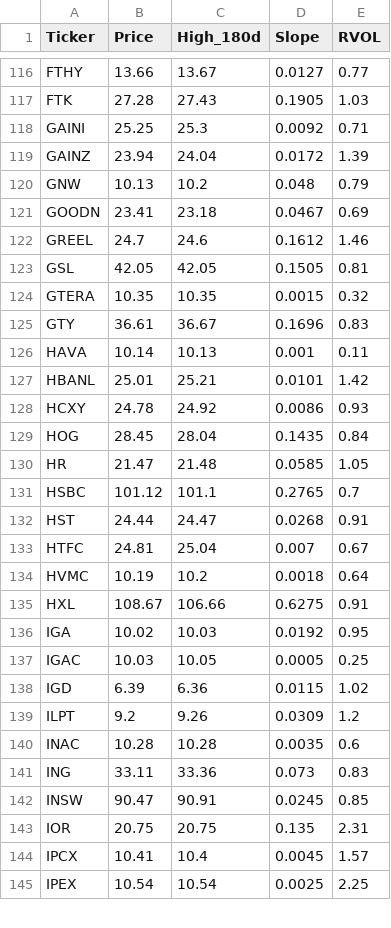
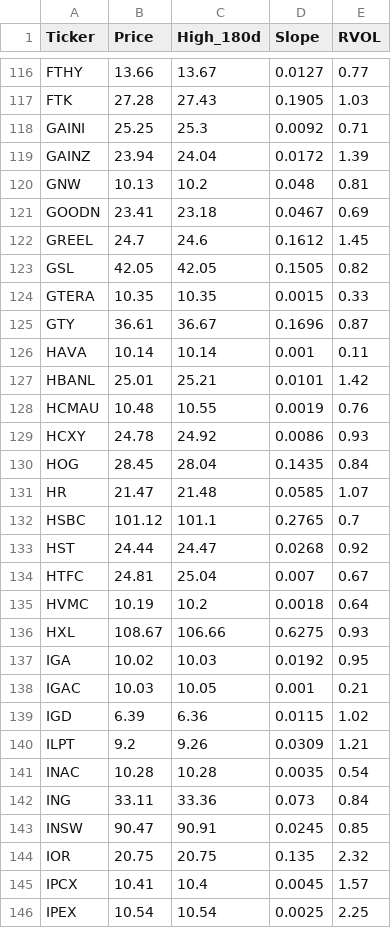
Before and after one commit to akshatsirohiya-arch/my-investment-ai, a CSV file: daily_watchlist.csv, drawn as a sheet; only a part is shown, gaps mark what is left out; the diff covers the shown part only.

```diff
--- a/daily_watchlist.csv
+++ b/daily_watchlist.csv
@@ -119,26 +119,27 @@ GAINI,25.25,25.3,0.0092,0.71
 GAINZ,23.94,24.04,0.0172,1.39
-GNW,10.13,10.2,0.048,0.79
+GNW,10.13,10.2,0.048,0.81
 GOODN,23.41,23.18,0.0467,0.69
-GREEL,24.7,24.6,0.1612,1.46
-GSL,42.05,42.05,0.1505,0.81
-GTERA,10.35,10.35,0.0015,0.32
-GTY,36.61,36.67,0.1696,0.83
-HAVA,10.14,10.13,0.001,0.11
+GREEL,24.7,24.6,0.1612,1.45
+GSL,42.05,42.05,0.1505,0.82
+GTERA,10.35,10.35,0.0015,0.33
+GTY,36.61,36.67,0.1696,0.87
+HAVA,10.14,10.14,0.001,0.11
 HBANL,25.01,25.21,0.0101,1.42
+HCMAU,10.48,10.55,0.0019,0.76
 HCXY,24.78,24.92,0.0086,0.93
 HOG,28.45,28.04,0.1435,0.84
-HR,21.47,21.48,0.0585,1.05
+HR,21.47,21.48,0.0585,1.07
 HSBC,101.12,101.1,0.2765,0.7
-HST,24.44,24.47,0.0268,0.91
+HST,24.44,24.47,0.0268,0.92
 HTFC,24.81,25.04,0.007,0.67
 HVMC,10.19,10.2,0.0018,0.64
-HXL,108.67,106.66,0.6275,0.91
+HXL,108.67,106.66,0.6275,0.93
 IGA,10.02,10.03,0.0192,0.95
-IGAC,10.03,10.05,0.0005,0.25
+IGAC,10.03,10.05,0.001,0.21
 IGD,6.39,6.36,0.0115,1.02
-ILPT,9.2,9.26,0.0309,1.2
-INAC,10.28,10.28,0.0035,0.6
-ING,33.11,33.36,0.073,0.83
+ILPT,9.2,9.26,0.0309,1.21
+INAC,10.28,10.28,0.0035,0.54
+ING,33.11,33.36,0.073,0.84
 INSW,90.47,90.91,0.0245,0.85
-IOR,20.75,20.75,0.135,2.31
+IOR,20.75,20.75,0.135,2.32
 IPCX,10.41,10.4,0.0045,1.57
```
Also changed, not shown: 1 removed row and 64 edited cells elsewhere in this file.
